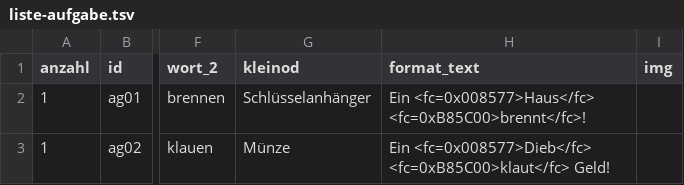
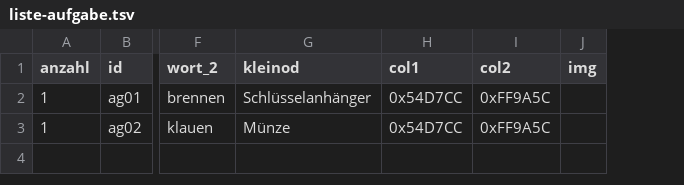
Before and after one commit to Thultex/vibe-bd_crea, a TSV file: pr_wanderer/cards/aufgabe/liste-aufgabe.tsv, drawn as a sheet; only a part is shown, gaps mark what is left out; removed rows and columns are numbered as before the commit, all else as after; the diff names each change by its address in the sheet, - before the commit and + after, or states it on an @@ line.

```diff
--- a/pr_wanderer/cards/aufgabe/liste-aufgabe.tsv
+++ b/pr_wanderer/cards/aufgabe/liste-aufgabe.tsv
-column H (format_text), rows 2-3: Ein <fc=0x008577>Haus</fc> <fc=0xB85C00>brennt</fc>! | Ein <fc=0x008577>Dieb</fc> <fc=0xB85C00>klaut</fc> Geld!
+column H (col1), rows 2-3: 0x54D7CC | 0x54D7CC
+column I (col2), rows 2-3: 0xFF9A5C | 0xFF9A5C
```
Also changed, not shown: pr_wanderer/cardmaker/aufgabe.csv, pr_wanderer/cardmaker/ort.csv, 19 other files.
